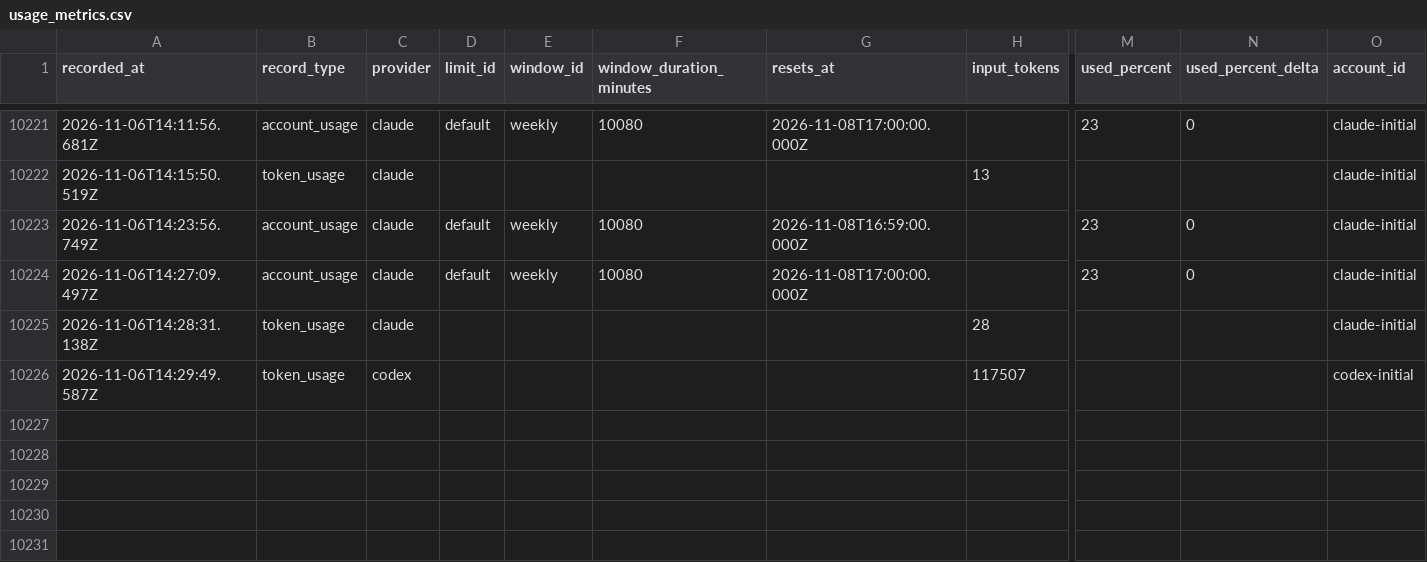
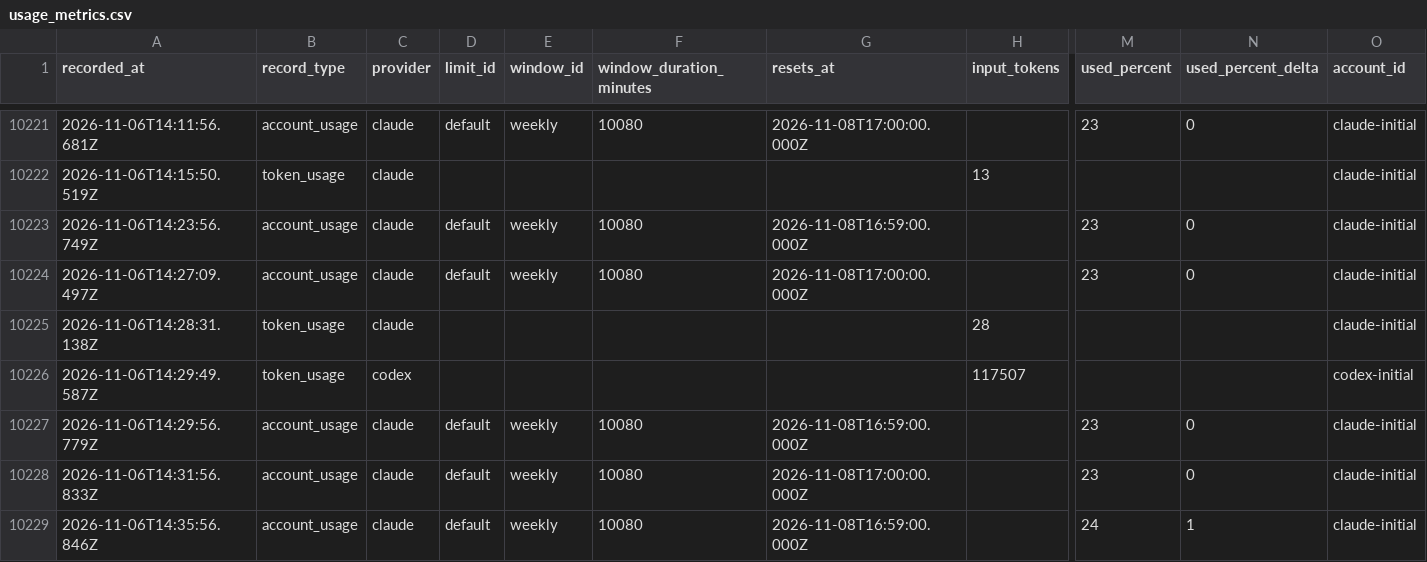
Before and after one commit to jan-bogaerts/md2, a CSV file: design/usage_metrics.csv, drawn as a sheet; only a part is shown, gaps mark what is left out; rows hold the shown columns only; the diff names each change by its address in the sheet, - before the commit and + after, or states it on an @@ line.

```diff
--- a/design/usage_metrics.csv
+++ b/design/usage_metrics.csv
+row 10227: 2026-11-06T14:29:56.779Z | account_usage | claude | default | weekly | 10080 | 2026-11-08T16:59:00.000Z |  | 23 | 0 | claude-initial
+row 10228: 2026-11-06T14:31:56.833Z | account_usage | claude | default | weekly | 10080 | 2026-11-08T17:00:00.000Z |  | 23 | 0 | claude-initial
+row 10229: 2026-11-06T14:35:56.846Z | account_usage | claude | default | weekly | 10080 | 2026-11-08T16:59:00.000Z |  | 24 | 1 | claude-initial
```
Also changed, not shown: 1 other file.
